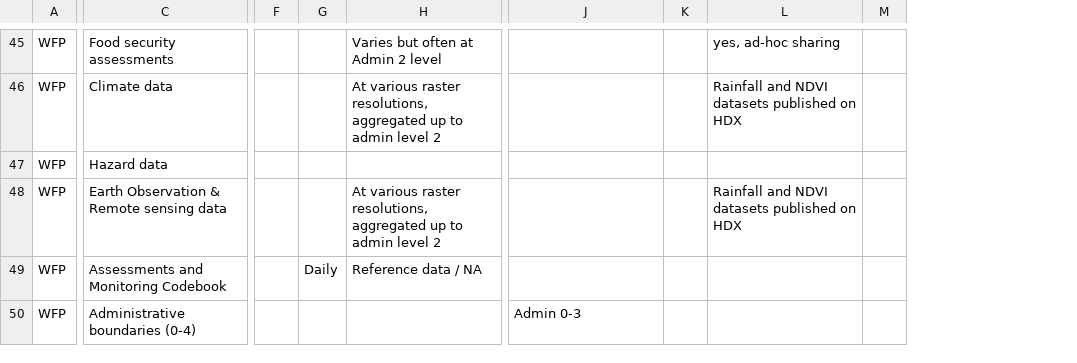
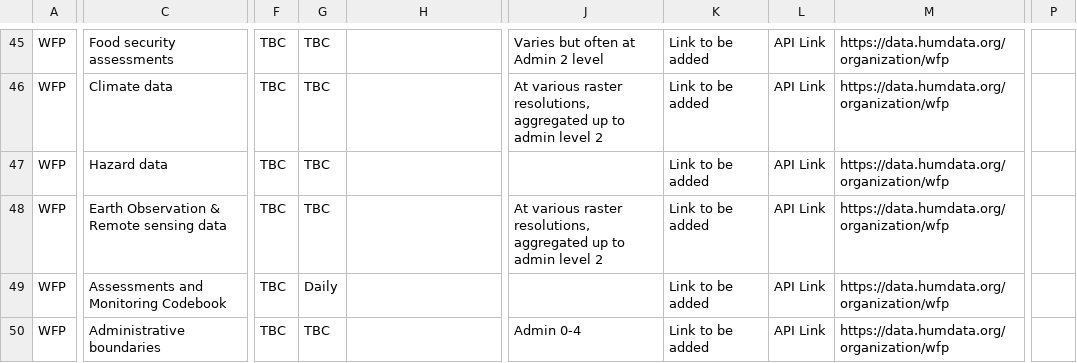
Before and after one commit to rbmelanie/api-catalogue, a CSV file: datasets.csv, drawn as a sheet; only a part is shown, gaps mark what is left out; removed rows and columns are numbered as before the commit, all else as after; the diff covers the shown part only; the diff names each change by its address in the sheet, - before the commit and + after, or states it on an @@ line.

Commit message:
Data cleaned, Css
Data cleaned, Css split, new features.

```diff
--- a/datasets.csv
+++ b/datasets.csv
-column F, empty
+column F, rows 45-50: all TBC
-column K, empty
-column L, rows 45-48: yes, ad-hoc sharing | Rainfall and NDVI datasets published on HDX |  | Rainfall and NDVI datasets published on HDX
-column M, empty
+column K, rows 45-50: all Link to be added
+column L, rows 45-50: all API Link
+column M, rows 45-50: all https://data.humdata.org/organization/wfp
+column P, empty
-G45:G48: (empty)
+G45:G48: TBC
-H45: Varies but often at Admin 2 level
+H45: (empty)
-J45: (empty)
+J45: Varies but often at Admin 2 level
-H46: At various raster resolutions, aggregated up to admin level 2
+H46: (empty)
-J46: (empty)
+J46: At various raster resolutions, aggregated up to admin level 2
-H48: At various raster resolutions, aggregated up to admin level 2
+H48: (empty)
-J48: (empty)
+J48: At various raster resolutions, aggregated up to admin level 2
-H49: Reference data / NA
+H49: (empty)
-C50: Administrative boundaries (0-4)
+C50: Administrative boundaries
-G50: (empty)
+G50: TBC
-J50: Admin 0-3
+J50: Admin 0-4
```
Also changed, not shown: 116 edited cells elsewhere in this file, domains.csv, 3 other files.
